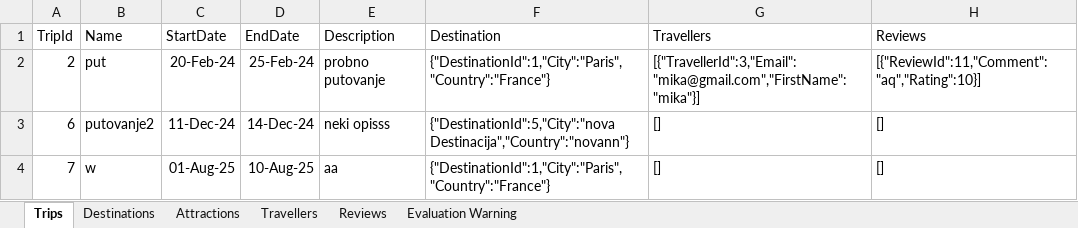
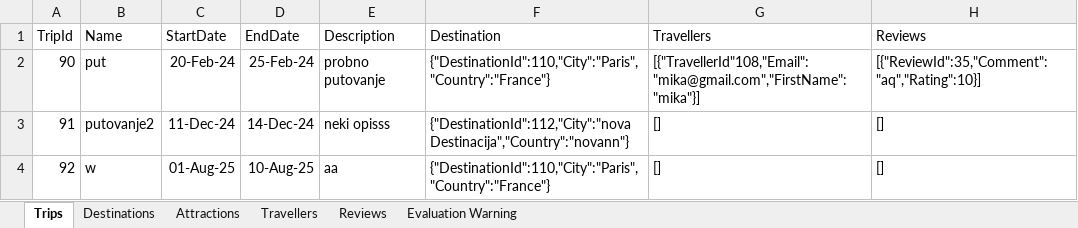
Before and after one commit to SonjaBaljicki/travel-editor, an Excel workbook: TravelEditor/Data/imported_data.xlsx, sheet Trips, drawn as a sheet; values as stored, in another font and other column widths than the file's, no borders; the diff names each change by its address in the sheet, - before the commit and + after, or states it on an @@ line.

```diff
--- a/TravelEditor/Data/imported_data.xlsx (sheet Trips)
+++ b/TravelEditor/Data/imported_data.xlsx (sheet Trips)
-A2 (TripId): 2
+A2 (TripId): 90
-F2 (Destination): {"DestinationId":1,"City":"Paris","Country":"France"}
+F2 (Destination): {"DestinationId":110,"City":"Paris","Country":"France"}
-G2 (Travellers): [{"TravellerId":3,"Email":"mika@gmail.com","FirstName":"mika"}]
+G2 (Travellers): [{"TravellerId"108,"Email":"mika@gmail.com","FirstName":"mika"}]
-H2 (Reviews): [{"ReviewId":11,"Comment":"aq","Rating":10}]
+H2 (Reviews): [{"ReviewId":35,"Comment":"aq","Rating":10}]
-A3 (TripId): 6
+A3 (TripId): 91
-F3 (Destination): {"DestinationId":5,"City":"nova Destinacija","Country":"novann"}
+F3 (Destination): {"DestinationId":112,"City":"nova Destinacija","Country":"novann"}
-A4 (TripId): 7
+A4 (TripId): 92
-F4 (Destination): {"DestinationId":1,"City":"Paris","Country":"France"}
+F4 (Destination): {"DestinationId":110,"City":"Paris","Country":"France"}
```
Also changed, not shown: sheet Attractions, sheet Travellers, sheet Destinations, sheet Reviews, 4 other files.
